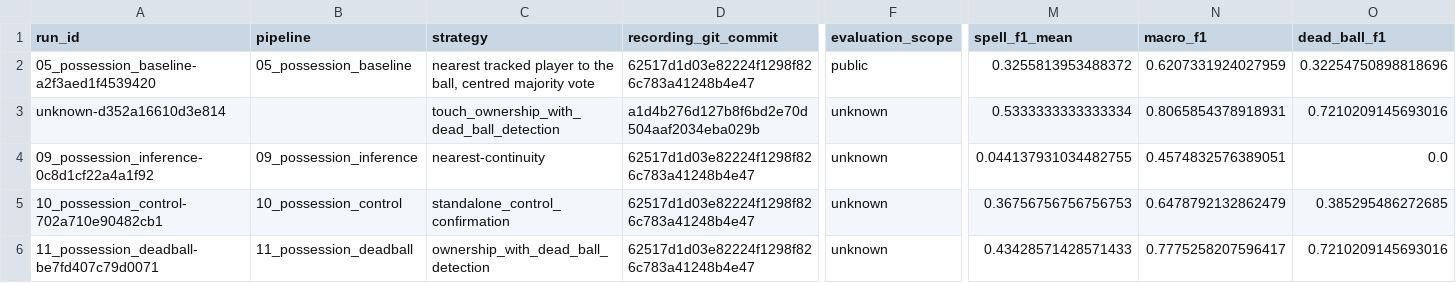
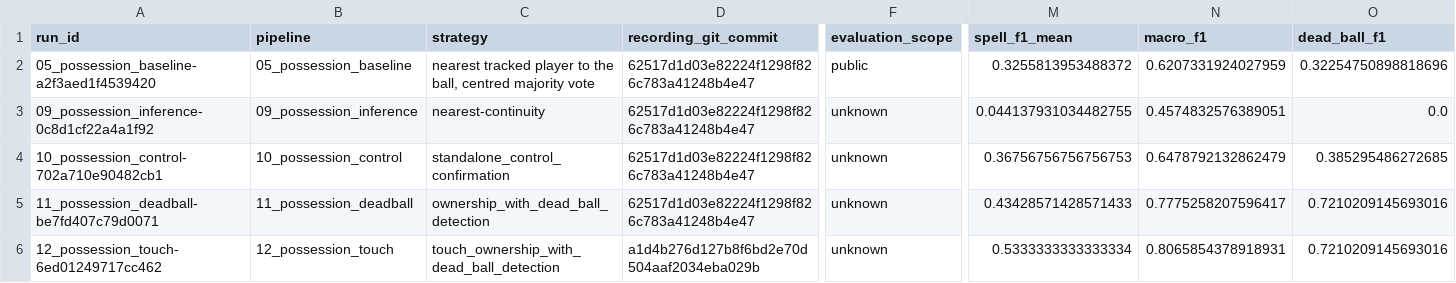
Before and after one commit to stanleyyoga123/solution-more-than-a-hack-2027, a CSV file: experiments/reports/registry.csv, drawn as a sheet; only a part is shown, gaps mark what is left out; removed rows and columns are numbered as before the commit, all else as after; rows hold the shown columns only; the diff names each change by its address in the sheet, - before the commit and + after, or states it on an @@ line.

Commit message:
Identify Pipeline 12 experiment run

```diff
--- a/experiments/reports/registry.csv
+++ b/experiments/reports/registry.csv
-row 3: unknown-d352a16610d3e814 |  | touch_ownership_with_dead_ball_detection | a1d4b276d127b8f6bd2e70d504aaf2034eba029b | unknown | 0.5333333333333334 | 0.8065854378918931 | 0.7210209145693016
+row 6: 12_possession_touch-6ed01249717cc462 | 12_possession_touch | touch_ownership_with_dead_ball_detection | a1d4b276d127b8f6bd2e70d504aaf2034eba029b | unknown | 0.5333333333333334 | 0.8065854378918931 | 0.7210209145693016
```
Also changed, not shown: 1 other file.
